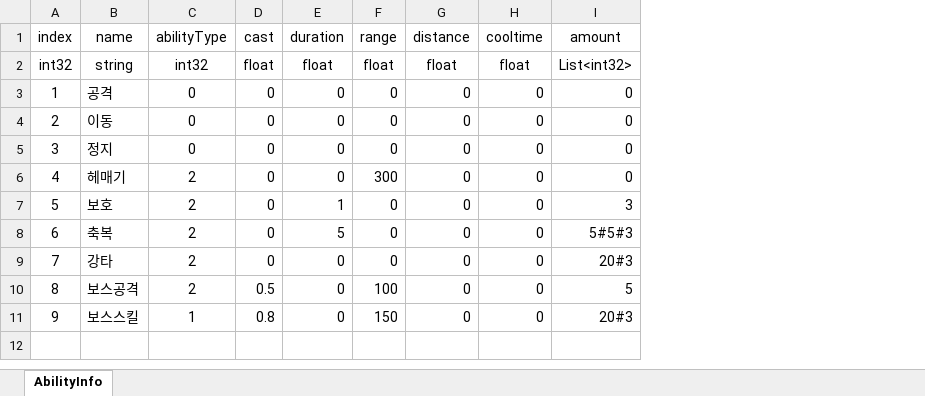
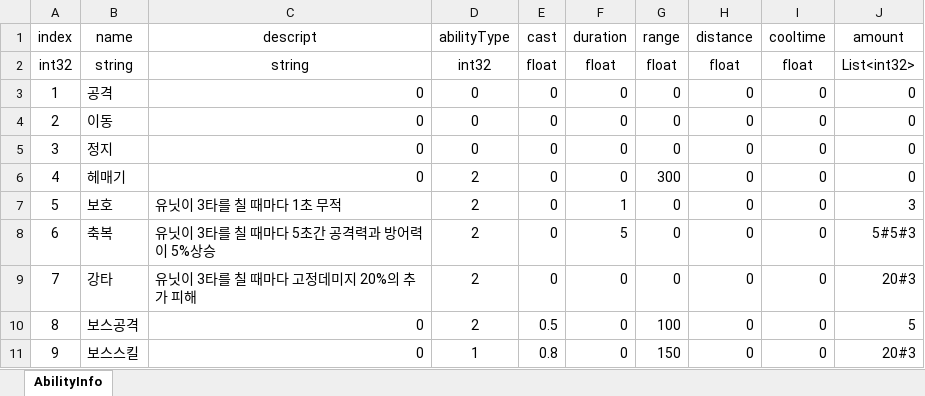
Before and after one commit to CK-Developers-Project/TheLordServer, an Excel workbook: TheLordServer/Tools/xlsxToCsvGen/xlsx/AbilityTable.xlsx, sheet AbilityInfo, drawn as a sheet; values as stored, in another font and other column widths than the file's, no borders; the diff names each change by its address in the sheet, - before the commit and + after, or states it on an @@ line.

```diff
--- a/TheLordServer/Tools/xlsxToCsvGen/xlsx/AbilityTable.xlsx (sheet AbilityInfo)
+++ b/TheLordServer/Tools/xlsxToCsvGen/xlsx/AbilityTable.xlsx (sheet AbilityInfo)
+column C (descript), rows 2-11: string | 0 | 0 | 0 | 0 | 유닛이 3타를 칠 때마다 1초 무적 | 유닛이 3타를 칠 때마다 5초간 공격력과 방어력이 5%상승 | 유닛이 3타를 칠 때마다 고정데미지 20%의 추가 피해 | 0 | 0
```
Also changed, not shown: TheLordServer/Tools/xlsxToCsvGen/xlsx/BuildingTable.xlsx, TheLordServer/Tools/xlsxToCsvGen/xlsx/CharacterTable.xlsx, 6 other files.
